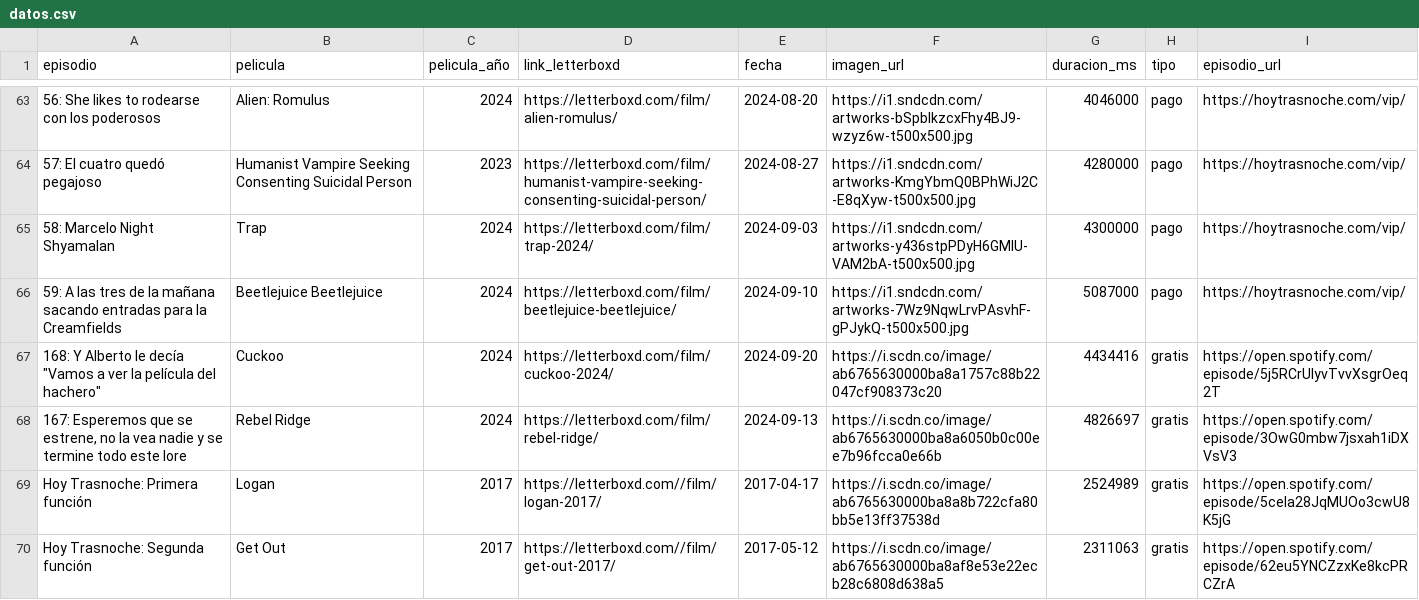
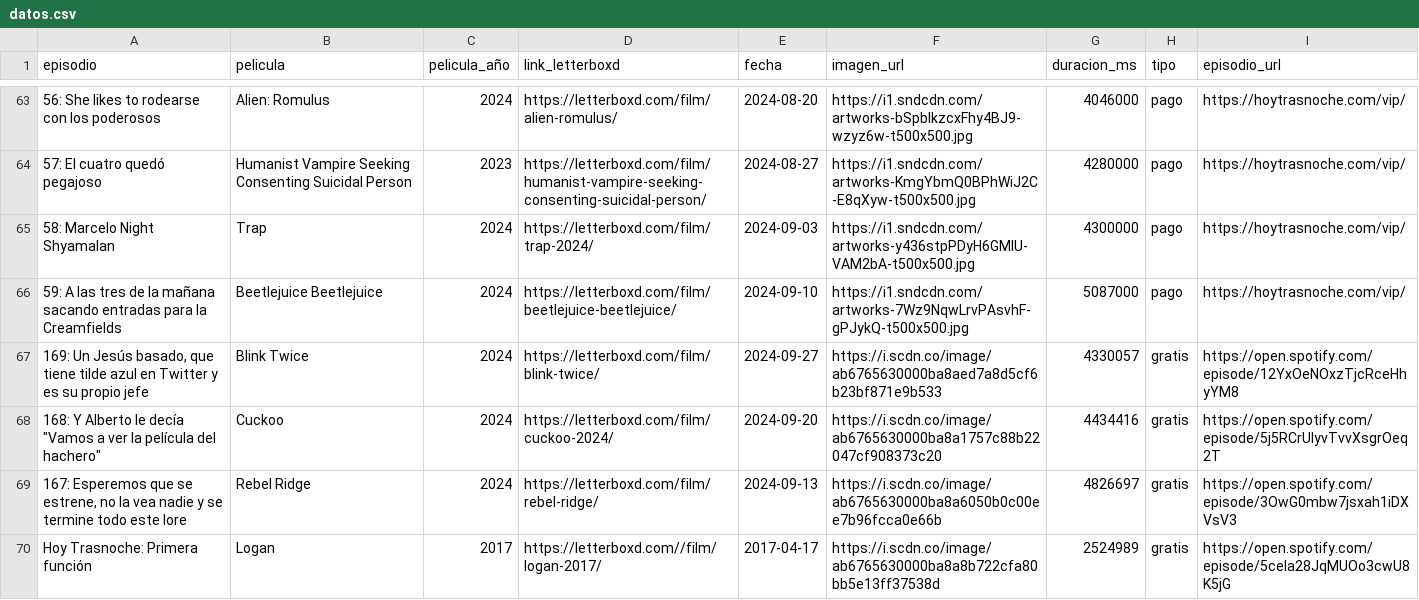
Before and after one commit to vhgauto/ht.buscador, a CSV file: datos/datos.csv, drawn as a sheet; only a part is shown, gaps mark what is left out; the shorter side is filled out with more unchanged rows.

```diff
--- a/datos/datos.csv
+++ b/datos/datos.csv
@@ -66,2 +66,3 @@ episodio,pelicula,pelicula_año,link_letterboxd,fecha,imagen_url,duracion_ms,tip
 59: A las tres de la mañana sacando entradas para la Creamfields,Beetlejuice Beetlejuice,2024,https://letterboxd.com/film/beetlejuice-beetlejuice/,2024-09-10,https://i1.sndcdn.com/artworks-7Wz9NqwLrvPAsvhF-gPJykQ-t500x500.jpg,5087000,pago,https://hoytrasnoche.com/vip/
+"169: Un Jesús basado, que tiene tilde azul en Twitter y es su propio jefe",Blink Twice,2024,https://letterboxd.com/film/blink-twice/,2024-09-27,https://i.scdn.co/image/ab6765630000ba8aed7a8d5cf6b23bf871e9b533,4330057,gratis,https://open.spotify.com/episode/12YxOeNOxzTjcRceHhyYM8
 "168: Y Alberto le decía ""Vamos a ver la película del hachero""",Cuckoo,2024,https://letterboxd.com/film/cuckoo-2024/,2024-09-20,https://i.scdn.co/image/ab6765630000ba8a1757c88b22047cf908373c20,4434416,gratis,https://open.spotify.com/episode/5j5RCrUlyvTvvXsgrOeq2T
```
Also changed, not shown: datos/spotify.csv, 1 other file.
